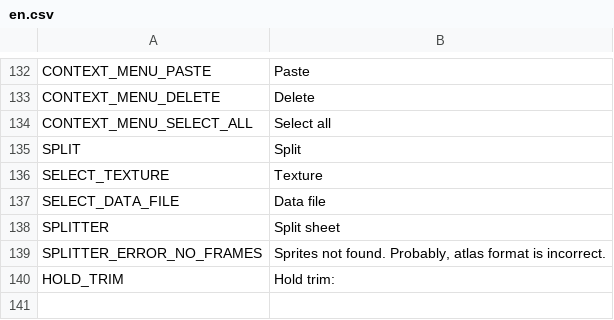
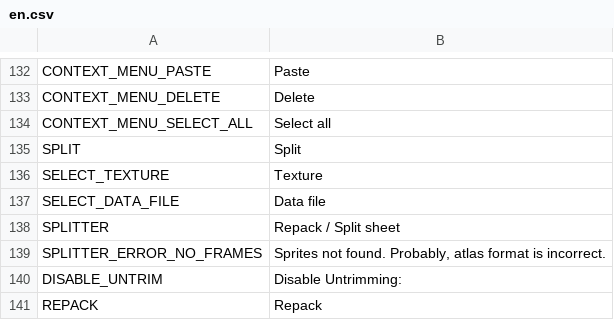
Before and after one commit to retake-crew/Retake-Packer, a CSV file: dist/web/static/localization/en.csv, drawn as a sheet; only a part is shown, gaps mark what is left out.

```diff
--- a/dist/web/static/localization/en.csv
+++ b/dist/web/static/localization/en.csv
@@ -137,4 +137,5 @@ SELECT_TEXTURE;Texture
 SELECT_DATA_FILE;Data file
-SPLITTER;Split sheet
+SPLITTER;Repack / Split sheet
 SPLITTER_ERROR_NO_FRAMES;Sprites not found. Probably, atlas format is incorrect.
-HOLD_TRIM;Hold trim:
+DISABLE_UNTRIM;Disable Untrimming:
+REPACK;Repack
```
Also changed, not shown: dist/web/static/localization/de.csv, dist/web/static/localization/es.csv, 22 other files.
